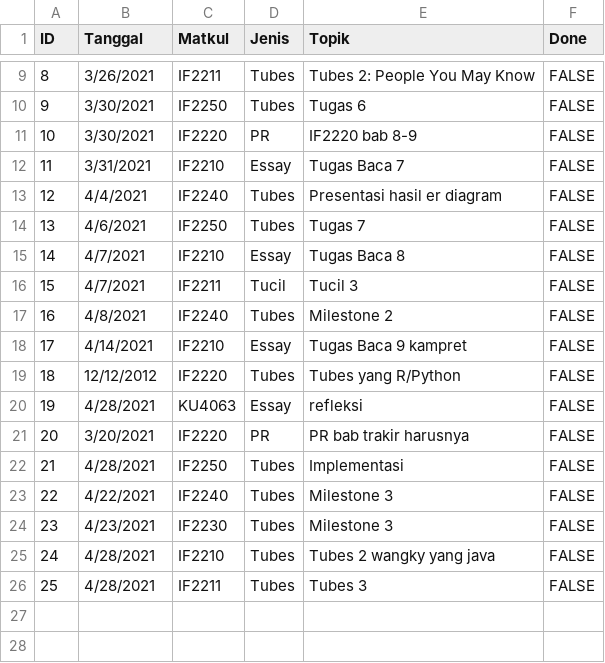
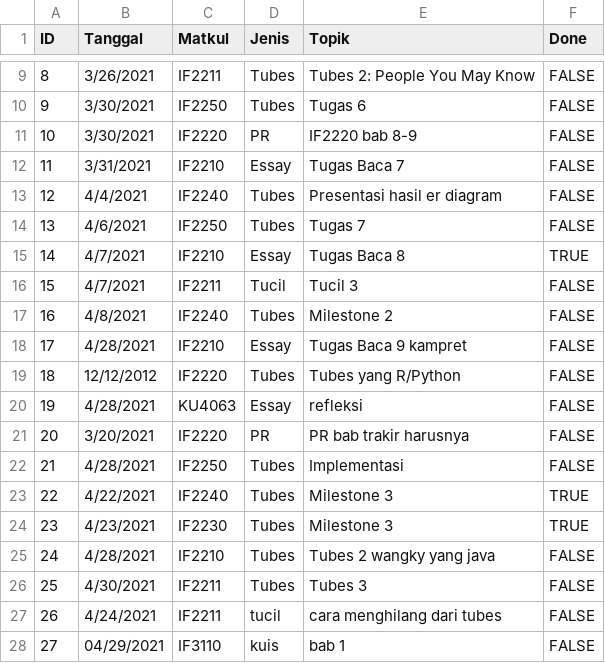
Before and after one commit to amarahanieka/Tubes3Stima, a CSV file: databasenew.csv, drawn as a sheet; only a part is shown, gaps mark what is left out.

```diff
--- a/databasenew.csv
+++ b/databasenew.csv
@@ -14,6 +14,6 @@ ID,Tanggal,Matkul,Jenis,Topik,Done
 13,4/6/2021,IF2250,Tubes,Tugas 7,FALSE
-14,4/7/2021,IF2210,Essay,Tugas Baca 8,FALSE
+14,4/7/2021,IF2210,Essay,Tugas Baca 8,TRUE
 15,4/7/2021,IF2211,Tucil,Tucil 3,FALSE
 16,4/8/2021,IF2240,Tubes,Milestone 2,FALSE
-17,4/14/2021,IF2210,Essay,Tugas Baca 9 kampret,FALSE
+17,4/28/2021,IF2210,Essay,Tugas Baca 9 kampret,FALSE
 18,12/12/2012,IF2220,Tubes,Tubes yang R/Python,FALSE
@@ -22,5 +22,7 @@ ID,Tanggal,Matkul,Jenis,Topik,Done
 21,4/28/2021,IF2250,Tubes,Implementasi,FALSE
-22,4/22/2021,IF2240,Tubes,Milestone 3,FALSE
-23,4/23/2021,IF2230,Tubes,Milestone 3,FALSE
+22,4/22/2021,IF2240,Tubes,Milestone 3,TRUE
+23,4/23/2021,IF2230,Tubes,Milestone 3,TRUE
 24,4/28/2021,IF2210,Tubes,Tubes 2 wangky yang java,FALSE
-25,4/28/2021,IF2211,Tubes,Tubes 3,FALSE
+25,4/30/2021,IF2211,Tubes,Tubes 3,FALSE
+26,4/24/2021,IF2211,tucil,cara menghilang dari tubes,FALSE
+27,04/29/2021,IF3110,kuis,bab 1,FALSE
```
Also changed, not shown: 2 other files.
